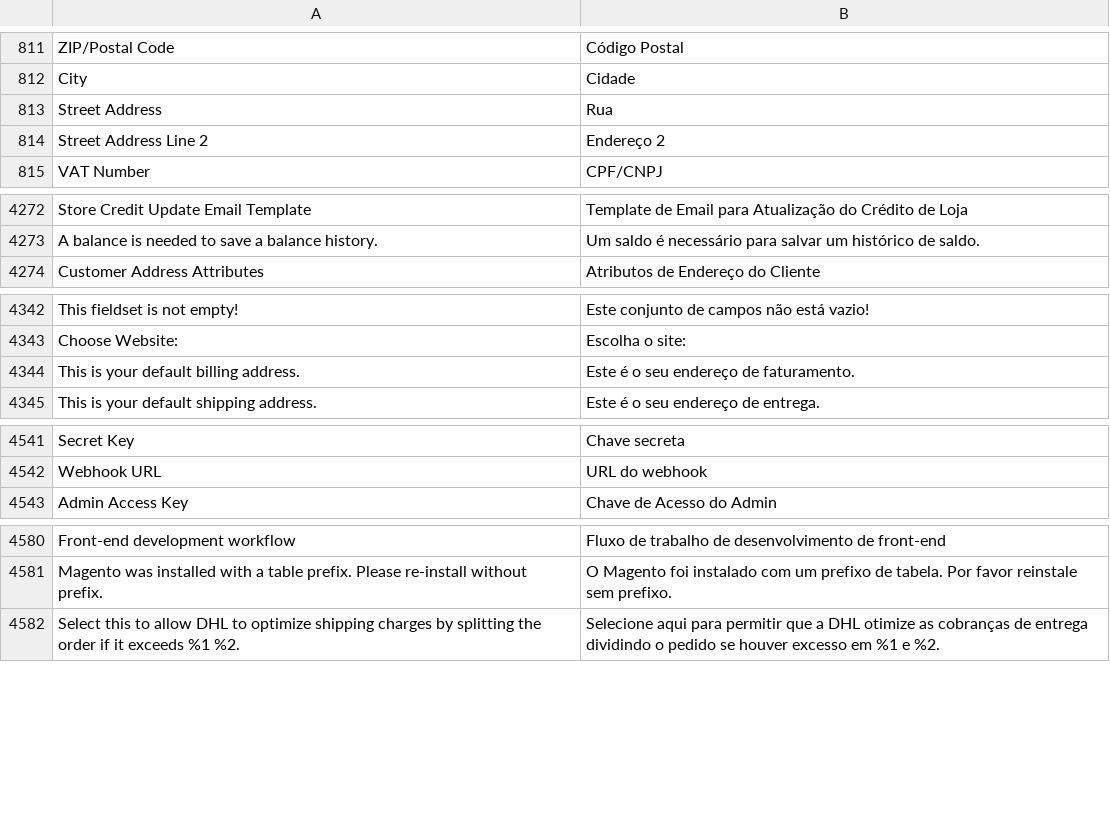
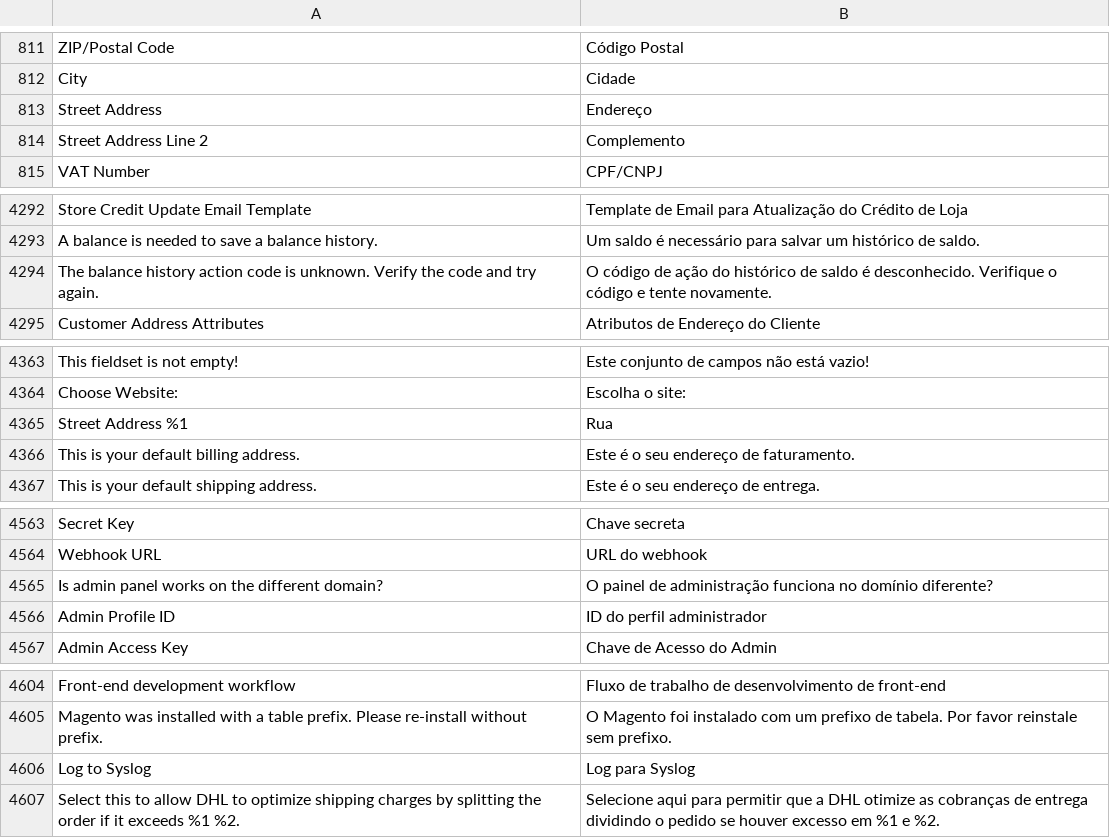
Before and after one commit to rafaelstz/traducao_magento2_pt_br, a CSV file: pt_BR.csv, drawn as a sheet; only a part is shown, gaps mark what is left out; the diff covers the shown part only; the diff names each change by its address in the sheet, - before the commit and + after, or states it on an @@ line.

```diff
--- a/pt_BR.csv
+++ b/pt_BR.csv
-B813: Rua
+B813: Endereço
-B814: Endereço 2
+B814: Complemento
+row 4294: The balance history action code is unknown. Verify the code and try again. | O código de ação do histórico de saldo é desconhecido. Verifique o código e tente novamente.
+row 4365: Street Address %1 | Rua
+row 4565: Is admin panel works on the different domain? | O painel de administração funciona no domínio diferente?
+row 4566: Admin Profile ID | ID do perfil administrador
+row 4606: Log to Syslog | Log para Syslog
```
Also changed, not shown: 20 added rows and 4 edited cells elsewhere in this file.
